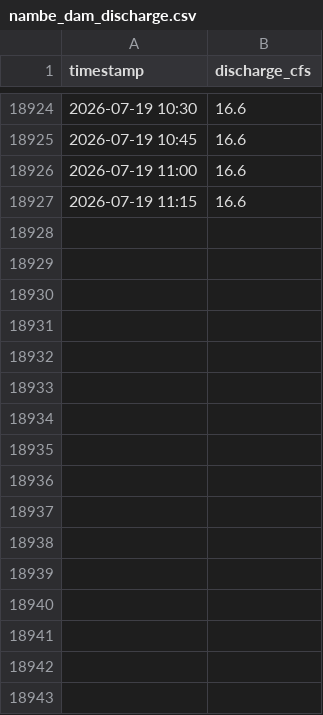
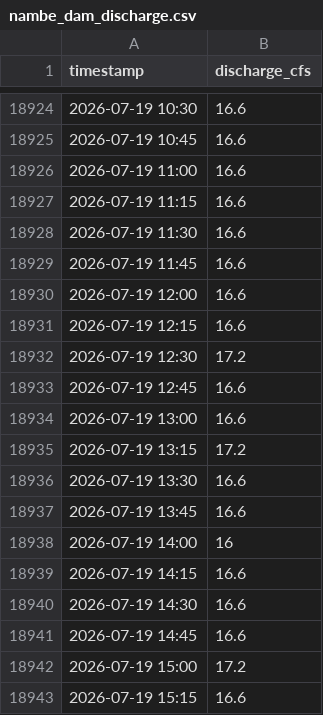
Before and after one commit to swiftsande-oss/npt-gauges, a CSV file: data/by_gauge/nambe_dam_discharge.csv, drawn as a sheet; only a part is shown, gaps mark what is left out; the diff names each change by its address in the sheet, - before the commit and + after, or states it on an @@ line.

Commit message:
data: gauge readings 2026-07-19T21:35:30Z

```diff
--- a/data/by_gauge/nambe_dam_discharge.csv
+++ b/data/by_gauge/nambe_dam_discharge.csv
+row 18928: 2026-07-19 11:30 | 16.6
+row 18929: 2026-07-19 11:45 | 16.6
+row 18930: 2026-07-19 12:00 | 16.6
+row 18931: 2026-07-19 12:15 | 16.6
+row 18932: 2026-07-19 12:30 | 17.2
+row 18933: 2026-07-19 12:45 | 16.6
+row 18934: 2026-07-19 13:00 | 16.6
+row 18935: 2026-07-19 13:15 | 17.2
+row 18936: 2026-07-19 13:30 | 16.6
+row 18937: 2026-07-19 13:45 | 16.6
+row 18938: 2026-07-19 14:00 | 16
+row 18939: 2026-07-19 14:15 | 16.6
+row 18940: 2026-07-19 14:30 | 16.6
+row 18941: 2026-07-19 14:45 | 16.6
+row 18942: 2026-07-19 15:00 | 17.2
+row 18943: 2026-07-19 15:15 | 16.6
```
Also changed, not shown: data/by_gauge/ancon_de_jacona.csv, data/by_gauge/comunidad.csv, 21 other files.
